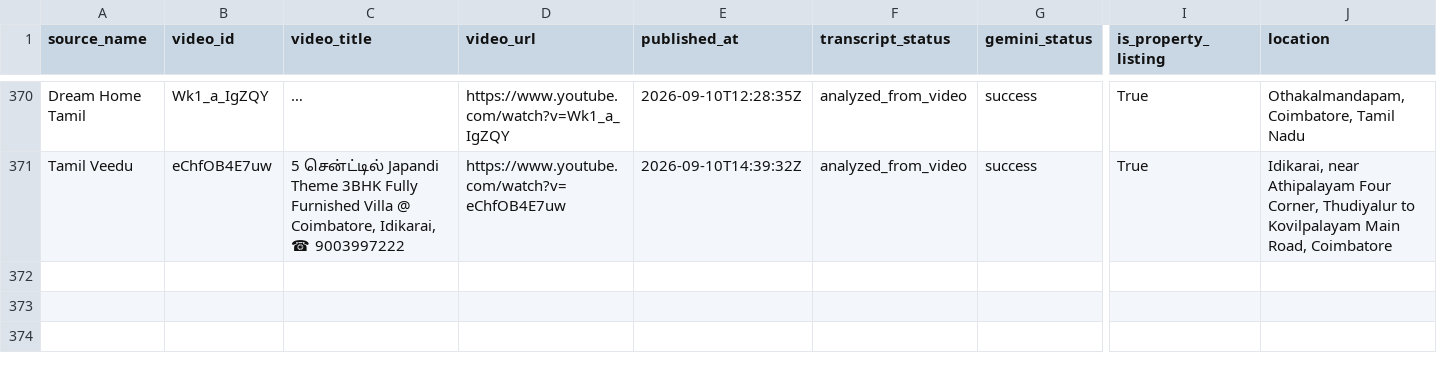
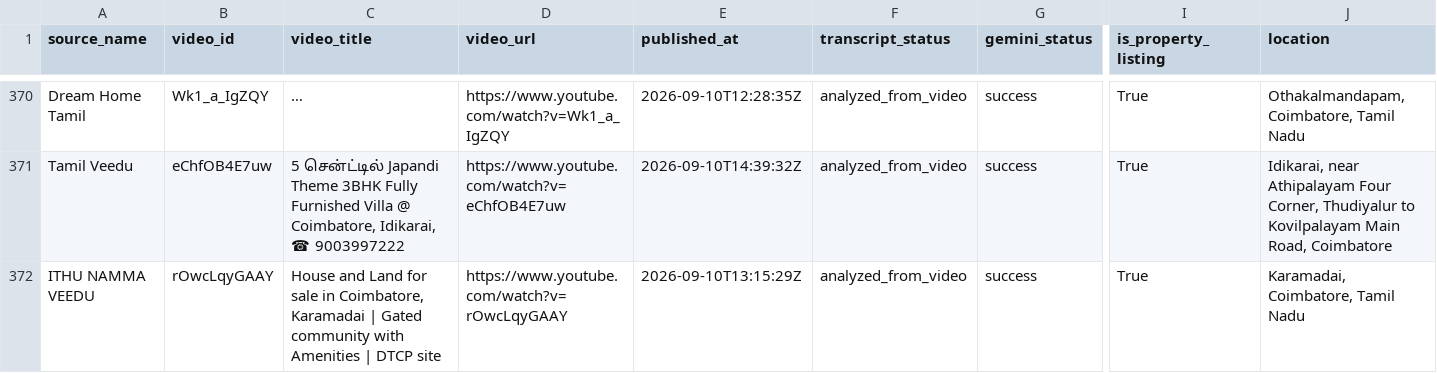
Before and after one commit to britsingh20-source/coimbatore-property-monitor, a CSV file: data/properties.csv, drawn as a sheet; only a part is shown, gaps mark what is left out; long unchanged cells end in …; rows hold the shown columns only; the diff names each change by its address in the sheet, - before the commit and + after, or states it on an @@ line.

```diff
--- a/data/properties.csv
+++ b/data/properties.csv
+row 372: ITHU NAMMA VEEDU | rOwcLqyGAAY | House and Land for sale in Coimbatore, Karamadai | Gated community with Amenities | DTCP site | https://www.youtube.com/watch?v=rOwcLqyGAAY | 2026-09-10T13:15:29Z | analyzed_from_video | success | True | Karamadai, Coimbatore, Tamil Nadu
```
Also changed, not shown: 2 other files.
